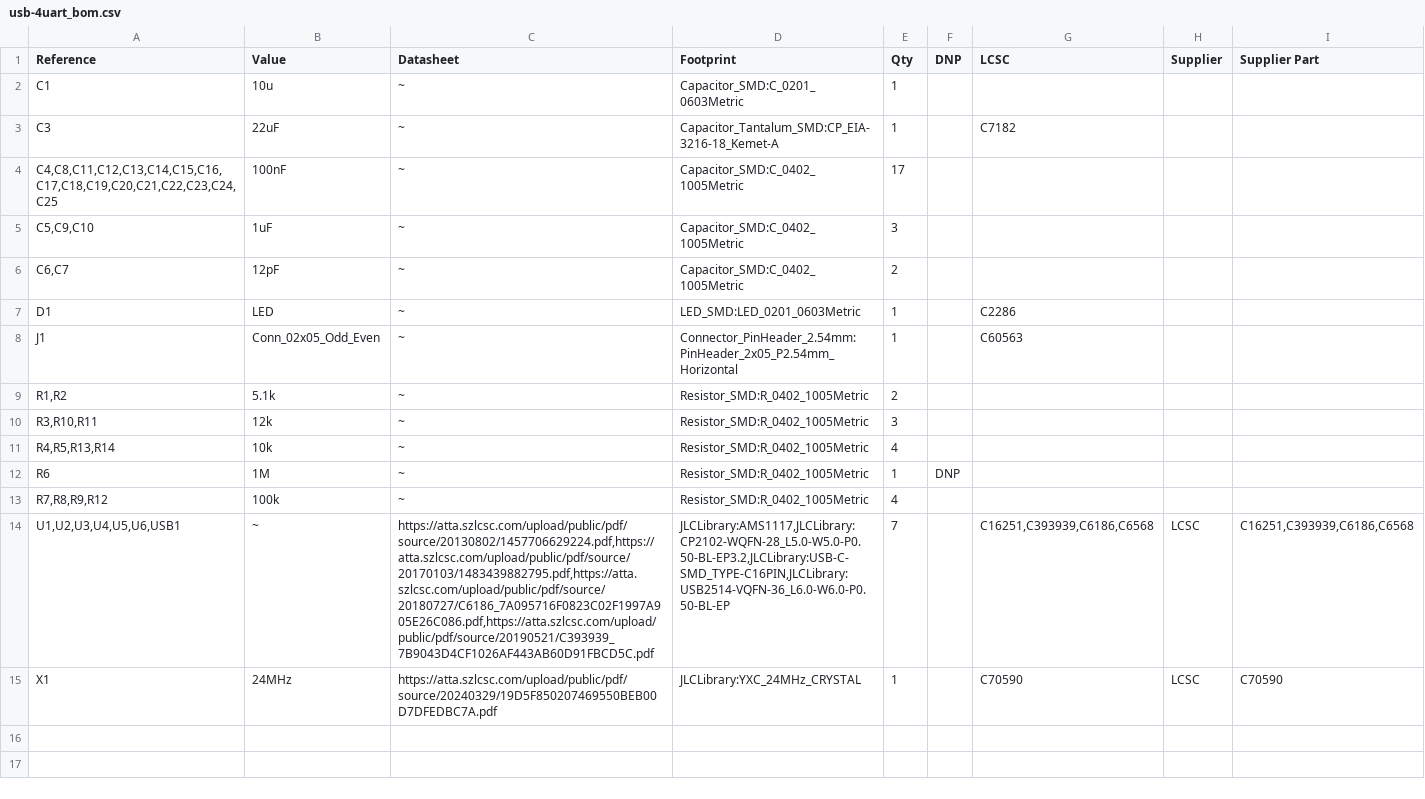
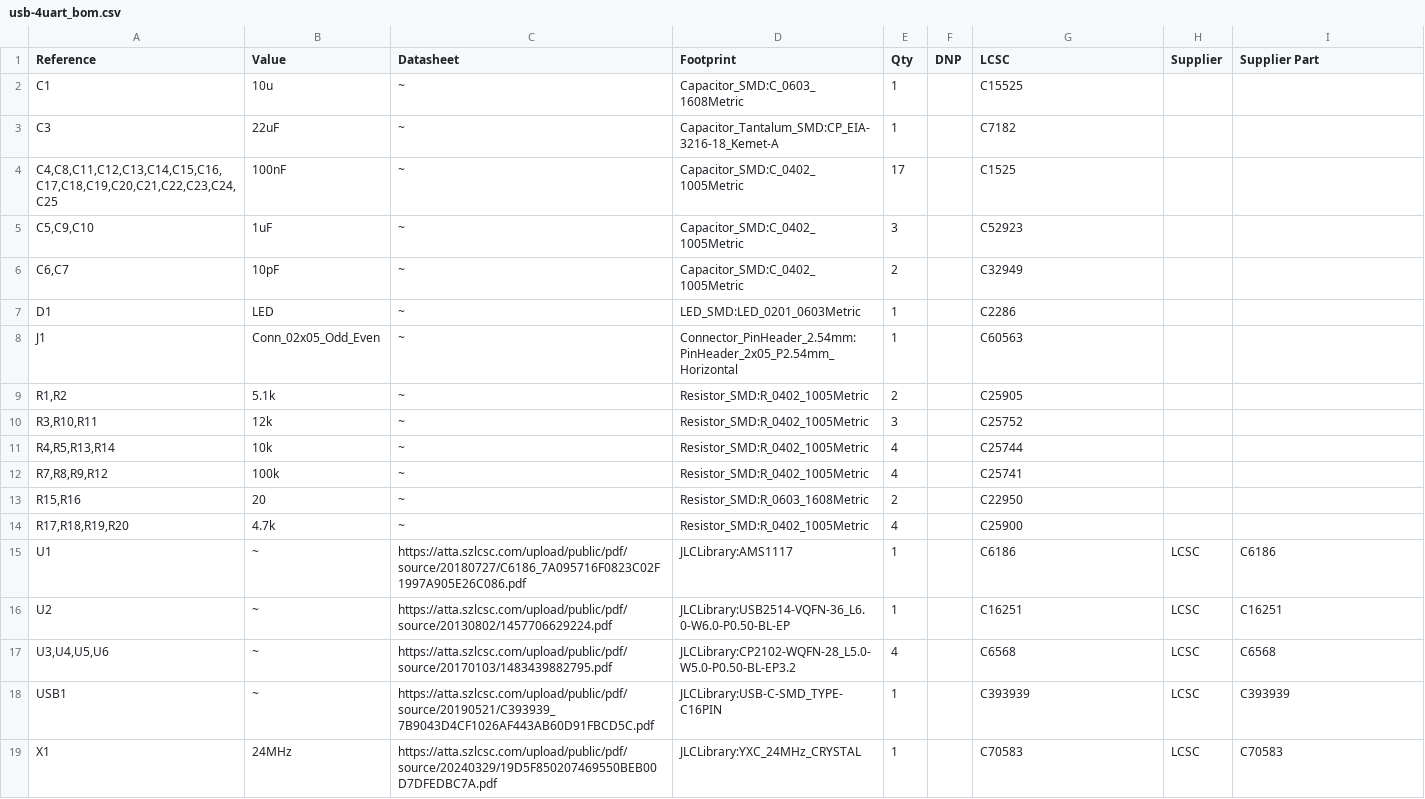
Before and after one commit to rezzm3ister/usb-4uart-pcb, a CSV file: usb-4uart_bom.csv, drawn as a sheet; removed rows and columns are numbered as before the commit, all else as after; the diff names each change by its address in the sheet, - before the commit and + after, or states it on an @@ line.

```diff
--- a/usb-4uart_bom.csv
+++ b/usb-4uart_bom.csv
-D2 (Footprint): Capacitor_SMD:C_0201_0603Metric
+D2 (Footprint): Capacitor_SMD:C_0603_1608Metric
-G2 (LCSC): (empty)
+G2 (LCSC): C15525
-G4 (LCSC): (empty)
+G4 (LCSC): C1525
-G5 (LCSC): (empty)
+G5 (LCSC): C52923
-B6 (Value): 12pF
+B6 (Value): 10pF
-G6 (LCSC): (empty)
+G6 (LCSC): C32949
-G9 (LCSC): (empty)
+G9 (LCSC): C25905
-G10 (LCSC): (empty)
+G10 (LCSC): C25752
-G11 (LCSC): (empty)
+G11 (LCSC): C25744
-row 12: R6 | 1M | ~ | Resistor_SMD:R_0402_1005Metric | 1 | DNP
-G12 (LCSC): (empty)
+G12 (LCSC): C25741
-row 14: U1,U2,U3,U4,U5,U6,USB1 | ~ | https://atta.szlcsc.com/upload/public/pdf/source/20130802/1457706629224.pdf,https://atta.szlcsc.com/upload/public/pdf/source/20170103/1483439882795.pdf,https://atta.szlcsc.com/upload/public/pdf/source/20180727/C6186_7A095716F0823C02F1997A905E26C086.pdf,https://atta.szlcsc.com/upload/public/pdf/source/20190521/C393939_7B9043D4CF1026AF443AB60D91FBCD5C.pdf | JLCLibrary:AMS1117,JLCLibrary:CP2102-WQFN-28_L5.0-W5.0-P0.50-BL-EP3.2,JLCLibrary:USB-C-SMD_TYPE-C16PIN,JLCLibrary:USB2514-VQFN-36_L6.0-W6.0-P0.50-BL-EP | 7 |  | C16251,C393939,C6186,C6568 | LCSC | C16251,C393939,C6186,C6568
+row 13: R15,R16 | 20 | ~ | Resistor_SMD:R_0603_1608Metric | 2 |  | C22950
+row 14: R17,R18,R19,R20 | 4.7k | ~ | Resistor_SMD:R_0402_1005Metric | 4 |  | C25900
+row 15: U1 | ~ | https://atta.szlcsc.com/upload/public/pdf/source/20180727/C6186_7A095716F0823C02F1997A905E26C086.pdf | JLCLibrary:AMS1117 | 1 |  | C6186 | LCSC | C6186
+row 16: U2 | ~ | https://atta.szlcsc.com/upload/public/pdf/source/20130802/1457706629224.pdf | JLCLibrary:USB2514-VQFN-36_L6.0-W6.0-P0.50-BL-EP | 1 |  | C16251 | LCSC | C16251
+row 17: U3,U4,U5,U6 | ~ | https://atta.szlcsc.com/upload/public/pdf/source/20170103/1483439882795.pdf | JLCLibrary:CP2102-WQFN-28_L5.0-W5.0-P0.50-BL-EP3.2 | 4 |  | C6568 | LCSC | C6568
+row 18: USB1 | ~ | https://atta.szlcsc.com/upload/public/pdf/source/20190521/C393939_7B9043D4CF1026AF443AB60D91FBCD5C.pdf | JLCLibrary:USB-C-SMD_TYPE-C16PIN | 1 |  | C393939 | LCSC | C393939
-G19 (LCSC): C70590
+G19 (LCSC): C70583
-I19 (Supplier Part): C70590
+I19 (Supplier Part): C70583
```
Also changed, not shown: 6 other files.
